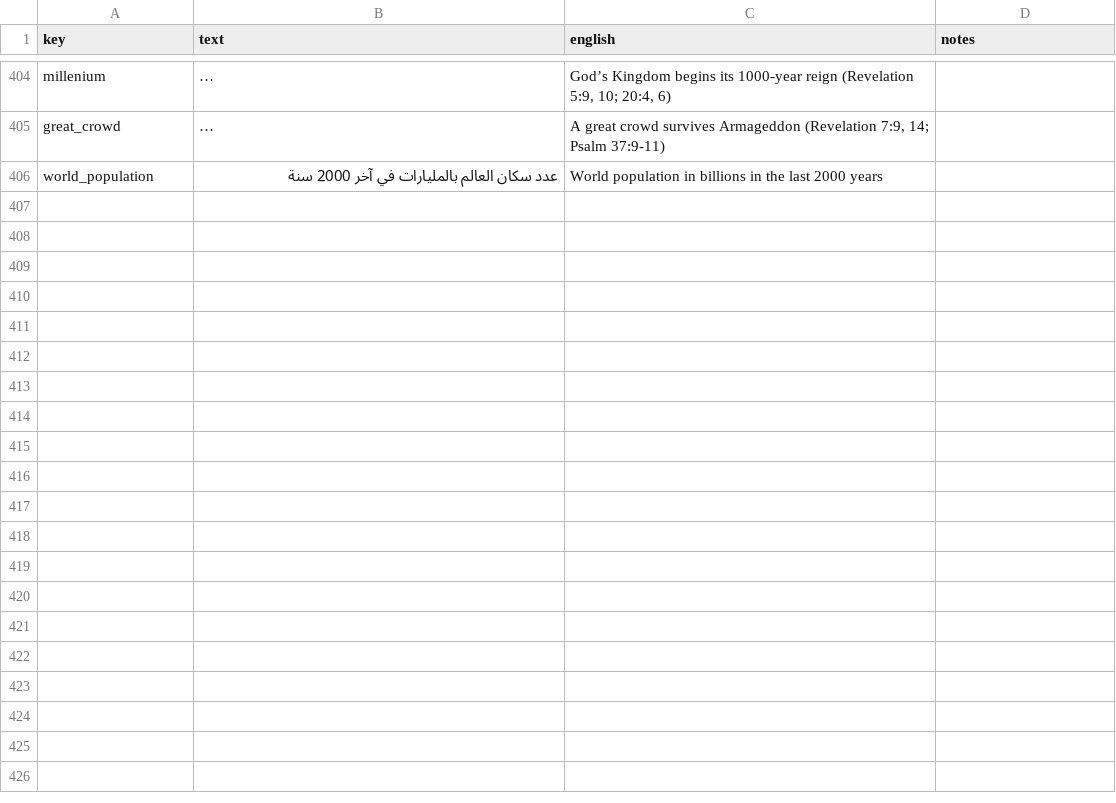
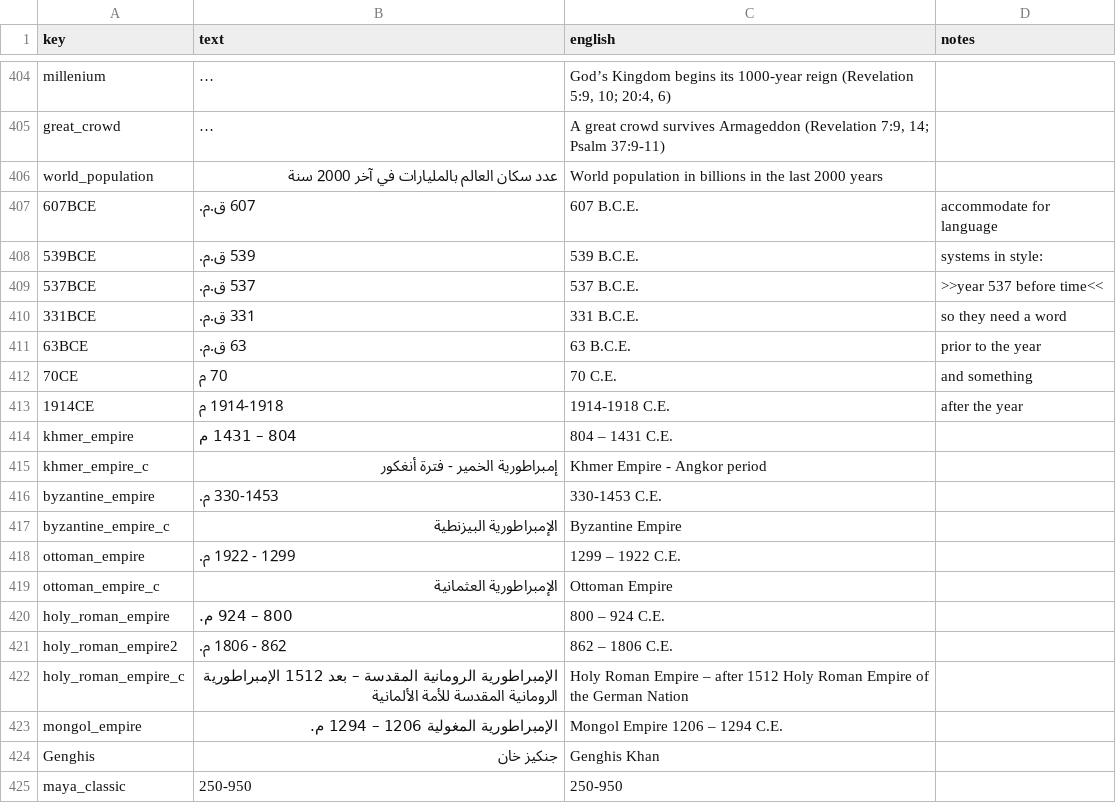
Before and after one commit to kreier/timeline, a CSV file: db/dictionary_ar.csv, drawn as a sheet; only a part is shown, gaps mark what is left out; long unchanged cells end in …; the diff covers the shown part only; the diff names each change by its address in the sheet, - before the commit and + after, or states it on an @@ line.

```diff
--- a/db/dictionary_ar.csv
+++ b/db/dictionary_ar.csv
+row 407: 607BCE | 607 ق.م. | 607 B.C.E. | accommodate for language
+row 408: 539BCE | 539 ق.م. | 539 B.C.E. | systems in style:
+row 409: 537BCE | 537 ق.م. | 537 B.C.E. | >>year 537 before time<<
+row 410: 331BCE | 331 ق.م. | 331 B.C.E. | so they need a word
+row 411: 63BCE | 63 ق.م. | 63 B.C.E. | prior to the year
+row 412: 70CE | 70 م | 70 C.E. | and something
+row 413: 1914CE | 1914-1918 م | 1914-1918 C.E. | after the year
+row 414: khmer_empire | 804 – 1431 م | 804 – 1431 C.E.
+row 415: khmer_empire_c | إمبراطورية الخمير - فترة أنغكور | Khmer Empire - Angkor period
+row 416: byzantine_empire | 330-1453 م. | 330-1453 C.E.
+row 417: byzantine_empire_c | الإمبراطورية البيزنطية | Byzantine Empire
+row 418: ottoman_empire | 1299 - 1922 م. | 1299 – 1922 C.E.
+row 419: ottoman_empire_c | الإمبراطورية العثمانية | Ottoman Empire
+row 420: holy_roman_empire | 800 – 924 م. | 800 – 924 C.E.
+row 421: holy_roman_empire2 | 862 - 1806 م. | 862 – 1806 C.E.
+row 422: holy_roman_empire_c | الإمبراطورية الرومانية المقدسة – بعد 1512 الإمبراطورية الرومانية المقدسة للأمة الألمانية | Holy Roman Empire – after 1512 Holy Roman Empire of the German Nation
+row 423: mongol_empire | الإمبراطورية المغولية 1206 – 1294 م. | Mongol Empire 1206 – 1294 C.E.
+row 424: Genghis | جنكيز خان | Genghis Khan
+row 425: maya_classic | 250-950 | 250-950
```
Also changed, not shown: 22 added rows and 4 edited cells elsewhere in this file, db/dictionary_es.csv, db/dictionary_fa.csv.
